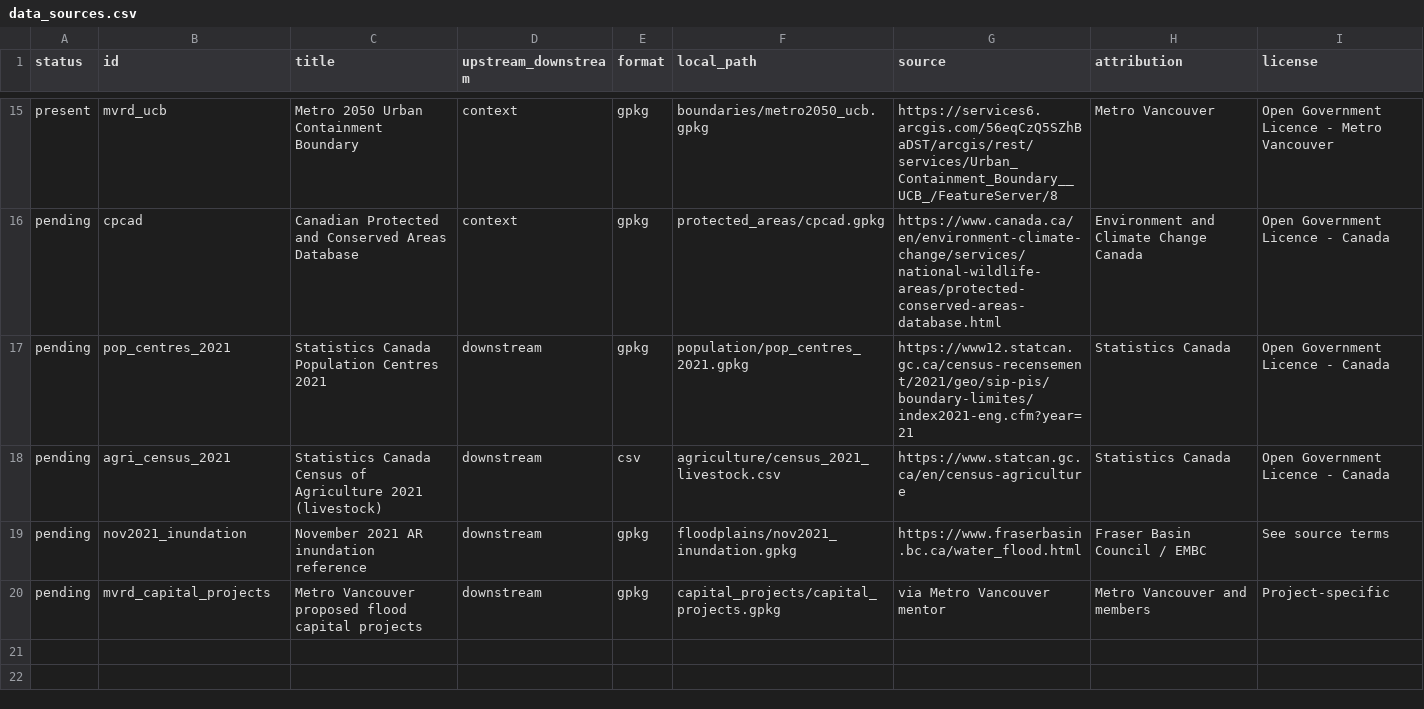
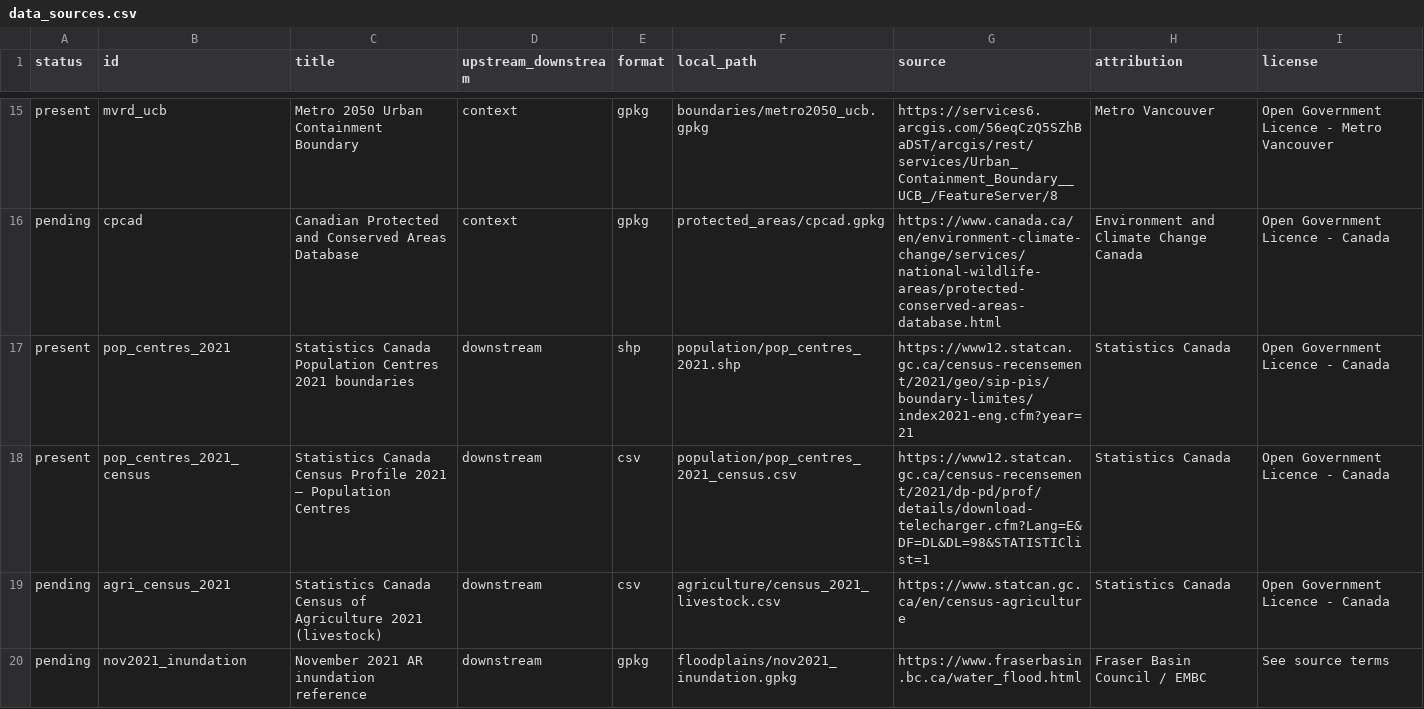
Before and after one commit to qhw-isaac/lower-fraser-flood-attenuation, a CSV file: data_sources.csv, drawn as a sheet; only a part is shown, gaps mark what is left out; the shorter side is filled out with more unchanged rows.

Commit message:
update data sources

```diff
--- a/data_sources.csv
+++ b/data_sources.csv
@@ -16,3 +16,4 @@ present,mvrd_ucb,Metro 2050 Urban Containment Boundary,context,gpkg,boundaries/m
 pending,cpcad,Canadian Protected and Conserved Areas Database,context,gpkg,protected_areas/cpcad.gpkg,https://www.canada.ca/en/environment-climate-change/services/national-wildlife-areas/protected-conserved-areas-database.html,Environment and Climate Change Canada,Open Government Licence - Canada
-pending,pop_centres_2021,Statistics Canada Population Centres 2021,downstream,gpkg,population/pop_centres_2021.gpkg,https://www12.statcan.gc.ca/census-recensement/2021/geo/sip-pis/boundary-limites/index2021-eng.cfm?year=21,Statistics Canada,Open Government Licence - Canada
+present,pop_centres_2021,Statistics Canada Population Centres 2021 boundaries,downstream,shp,population/pop_centres_2021.shp,https://www12.statcan.gc.ca/census-recensement/2021/geo/sip-pis/boundary-limites/index2021-eng.cfm?year=21,Statistics Canada,Open Government Licence - Canada
+present,pop_centres_2021_census,Statistics Canada Census Profile 2021 — Population Centres,downstream,csv,population/pop_centres_2021_census.csv,https://www12.statcan.gc.ca/census-recensement/2021/dp-pd/prof/details/download-telecharger.cfm?Lang=E&DF=DL&DL=98&STATISTIClist=1,Statistics Canada,Open Government Licence - Canada
 pending,agri_census_2021,Statistics Canada Census of Agriculture 2021 (livestock),downstream,csv,agriculture/census_2021_livestock.csv,https://www.statcan.gc.ca/en/census-agriculture,Statistics Canada,Open Government Licence - Canada
```
Also changed, not shown: 1 other file.
